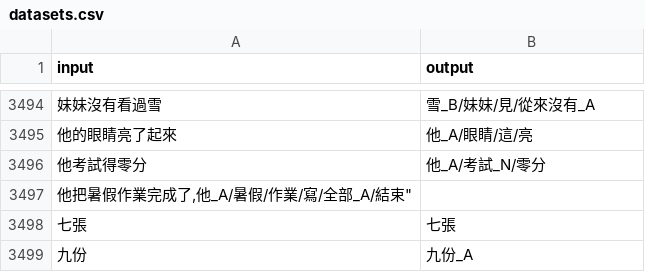
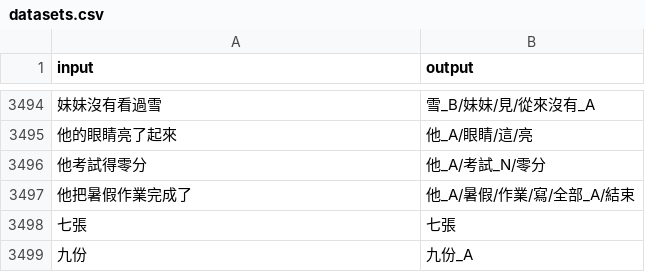
Before and after one commit to Yuki416/Taiwanese-Sign-Language-Interpretation-Service, a CSV file: datasets.csv, drawn as a sheet; only a part is shown, gaps mark what is left out.

Commit message:
Update datasets.csv

```diff
--- a/datasets.csv
+++ b/datasets.csv
@@ -3496,3 +3496,3 @@
 "他考試得零分","他_A/考試_N/零分"
-"他把暑假作業完成了,"他_A/暑假/作業/寫/全部_A/結束"
+"他把暑假作業完成了","他_A/暑假/作業/寫/全部_A/結束"
 "七張","七張"
```
